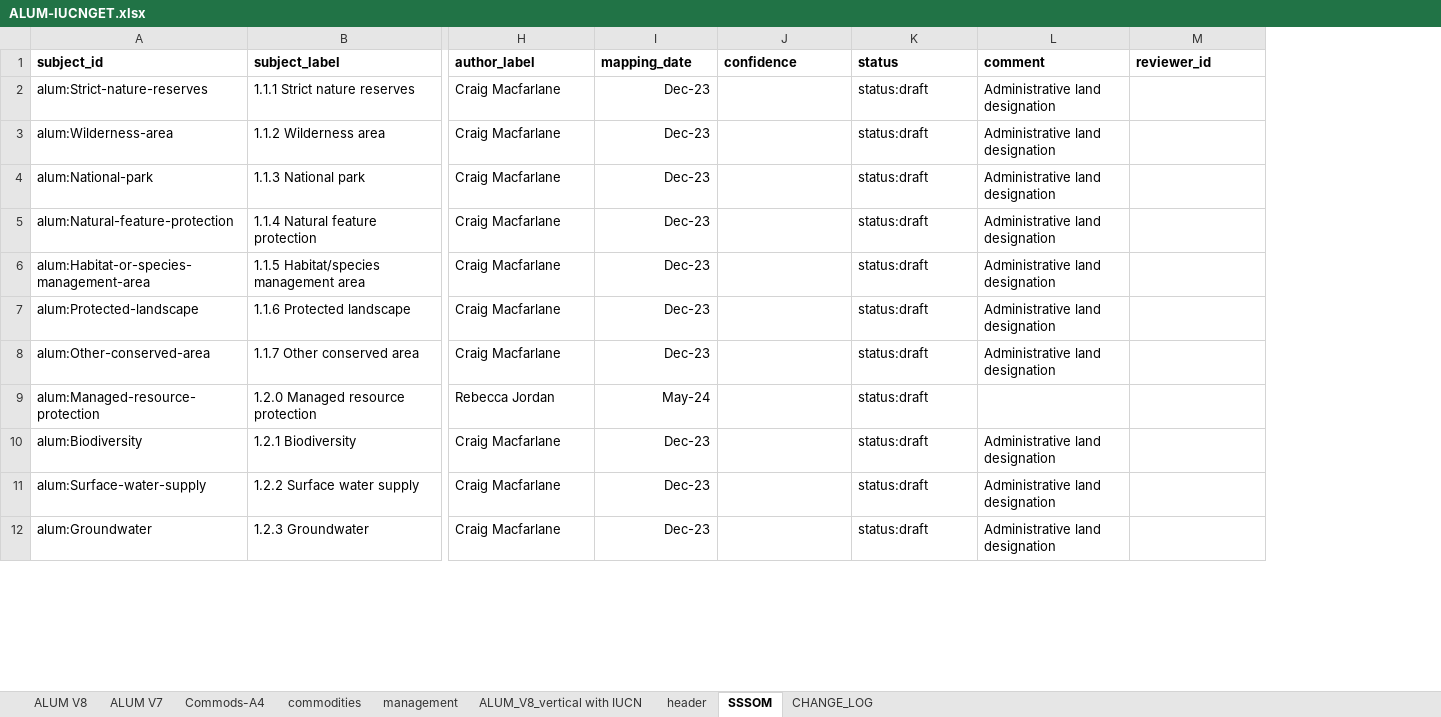
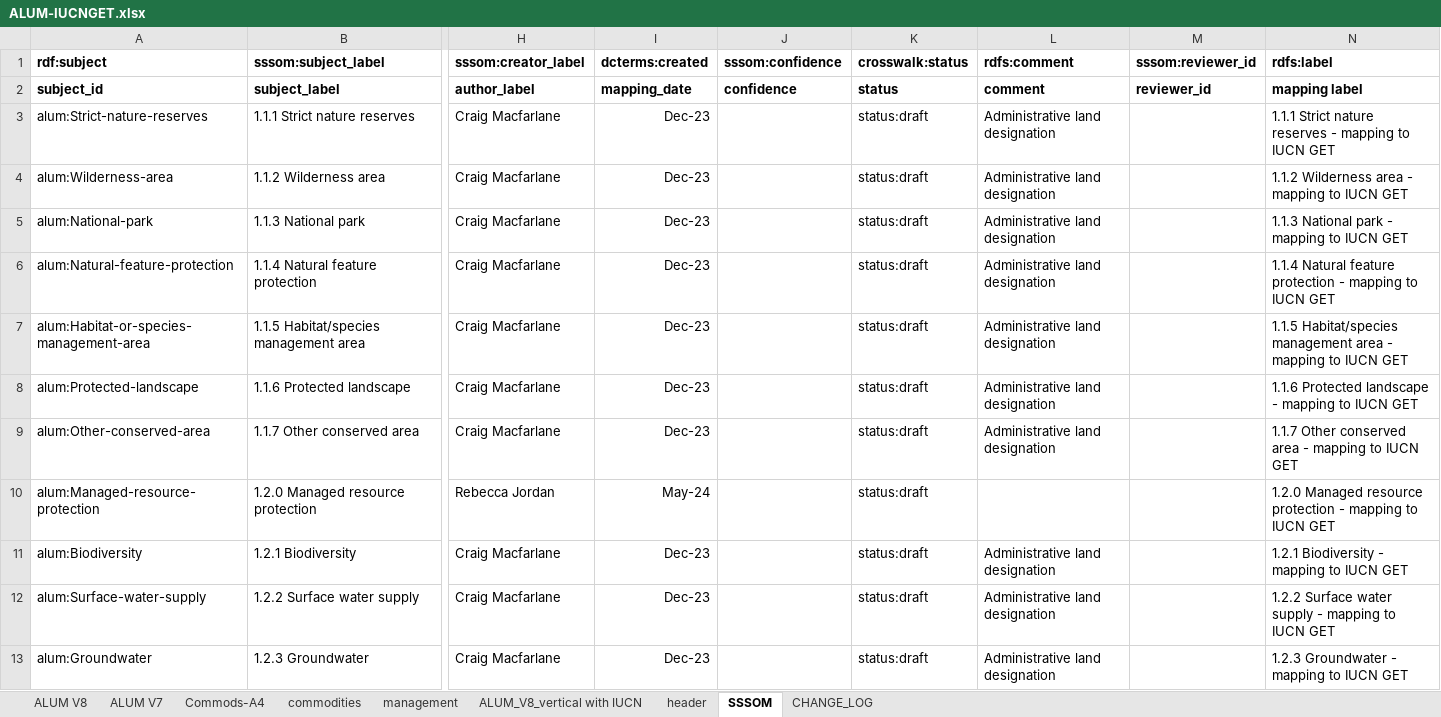
Before and after one commit to CSIRO-enviro-informatics/ecosystem-typology, an Excel workbook: crosswalks/ALUM-IUCNGET/ALUM-IUCNGET.xlsx, sheet SSSOM, drawn as a sheet; only a part is shown, gaps mark what is left out; values as stored, in another font and other column widths than the file's, no borders; conditional formats not drawn; addresses are those after the commit; rows hold the shown columns only; the diff names each change by its address in the sheet, - before the commit and + after, or states it on an @@ line.

Commit message:
Add row with correct predicates

```diff
--- a/crosswalks/ALUM-IUCNGET/ALUM-IUCNGET.xlsx (sheet SSSOM)
+++ b/crosswalks/ALUM-IUCNGET/ALUM-IUCNGET.xlsx (sheet SSSOM)
+column N, rows 2-13: mapping label | 1.1.1 Strict nature reserves - mapping to IUCN GET | 1.1.2 Wilderness area - mapping to IUCN GET | 1.1.3 National park - mapping to IUCN GET | 1.1.4 Natural feature protection - mapping to IUCN GET | 1.1.5 Habitat/species management area - mapping to IUCN GET | 1.1.6 Protected landscape - mapping to IUCN GET | 1.1.7 Other conserved area - mapping to IUCN GET | 1.2.0 Managed resource protection - mapping to IUCN GET | 1.2.1 Biodiversity - mapping to IUCN GET | 1.2.2 Surface water supply - mapping to IUCN GET | 1.2.3 Groundwater - mapping to IUCN GET
+row 1: rdf:subject | sssom:subject_label | sssom:creator_label | dcterms:created | sssom:confidence | crosswalk:status | rdfs:comment | sssom:reviewer_id | rdfs:label
```
Also changed, not shown: sheet header, formulas that keep their value, crosswalks/Estuarine-IUCNGET/Estuarine-IUCNGET.xlsx, crosswalks/Geofabric-IUCNGET/Geofabric-IUCNGET.xlsx, 5 other files.
